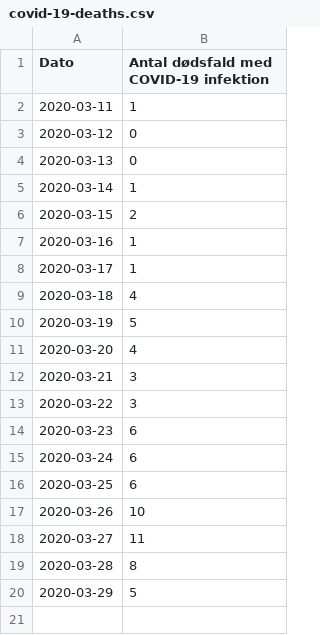
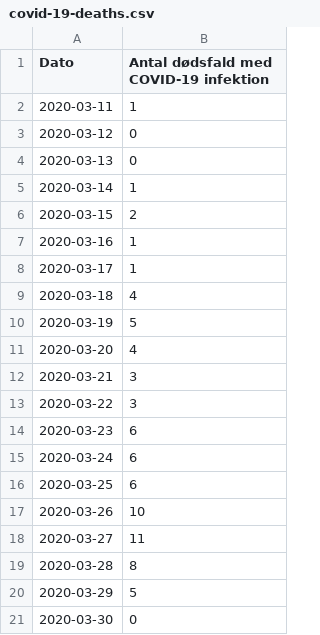
Before and after one commit to covid-19-sim/covid-19.sst.dk, a CSV file: covid-19-deaths.csv, drawn as a sheet; the diff names each change by its address in the sheet, - before the commit and + after, or states it on an @@ line.

```diff
--- a/covid-19-deaths.csv
+++ b/covid-19-deaths.csv
+row 21: 2020-03-30 | 0
```
Also changed, not shown: covid-19-hospitalised.csv, covid-19-icu.csv, 2 other files.
